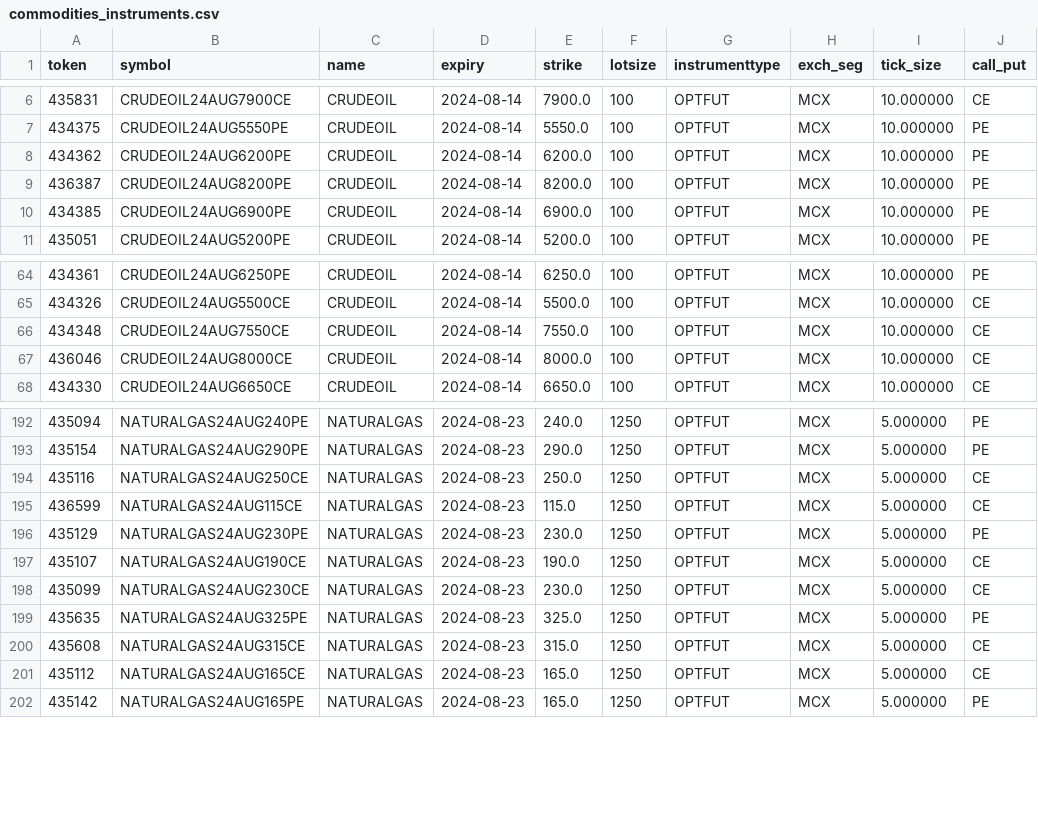
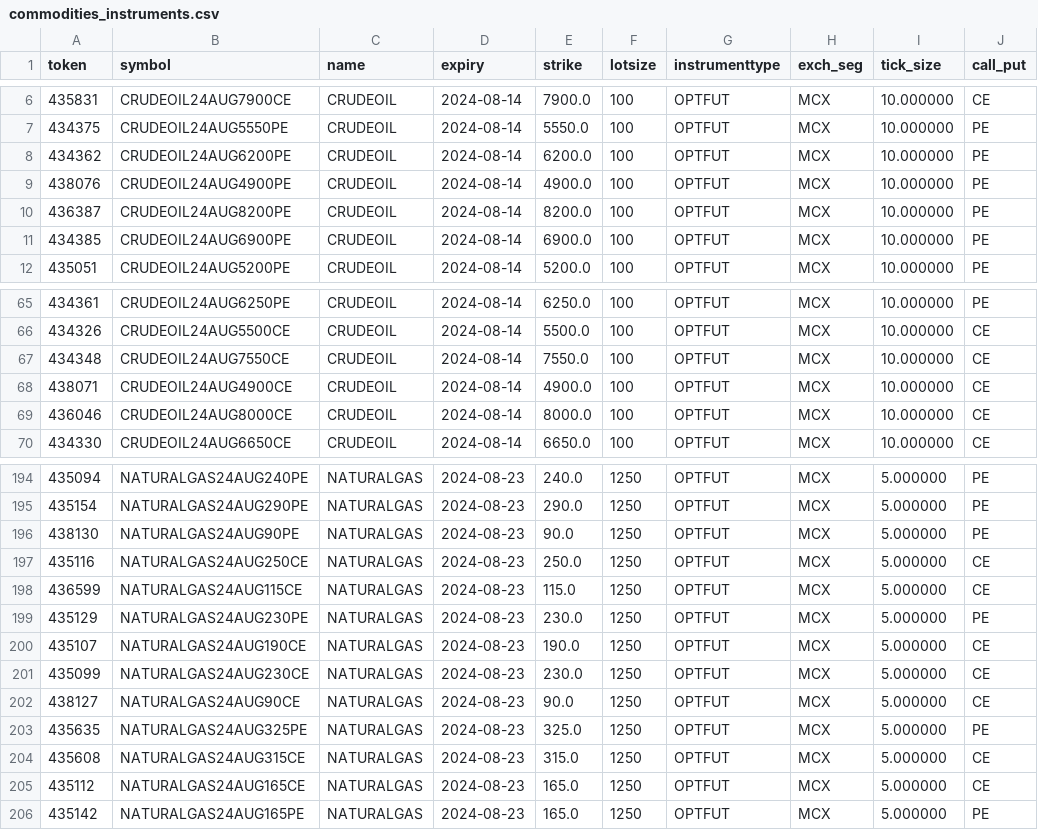
Before and after one commit to rishigupta87/open-ta, a CSV file: backend/app/tokens/commodities_instruments.csv, drawn as a sheet; only a part is shown, gaps mark what is left out.

Commit message:
added tokens and somme logic to get future prices

```diff
--- a/backend/app/tokens/commodities_instruments.csv
+++ b/backend/app/tokens/commodities_instruments.csv
@@ -8,2 +8,3 @@ token,symbol,name,expiry,strike,lotsize,instrumenttype,exch_seg,tick_size,call_p
 434362,CRUDEOIL24AUG6200PE,CRUDEOIL,2024-08-14,6200.0,100,OPTFUT,MCX,10.000000,PE
+438076,CRUDEOIL24AUG4900PE,CRUDEOIL,2024-08-14,4900.0,100,OPTFUT,MCX,10.000000,PE
 436387,CRUDEOIL24AUG8200PE,CRUDEOIL,2024-08-14,8200.0,100,OPTFUT,MCX,10.000000,PE
@@ -66,2 +67,3 @@ token,symbol,name,expiry,strike,lotsize,instrumenttype,exch_seg,tick_size,call_p
 434348,CRUDEOIL24AUG7550CE,CRUDEOIL,2024-08-14,7550.0,100,OPTFUT,MCX,10.000000,CE
+438071,CRUDEOIL24AUG4900CE,CRUDEOIL,2024-08-14,4900.0,100,OPTFUT,MCX,10.000000,CE
 436046,CRUDEOIL24AUG8000CE,CRUDEOIL,2024-08-14,8000.0,100,OPTFUT,MCX,10.000000,CE
@@ -193,2 +195,3 @@ token,symbol,name,expiry,strike,lotsize,instrumenttype,exch_seg,tick_size,call_p
 435154,NATURALGAS24AUG290PE,NATURALGAS,2024-08-23,290.0,1250,OPTFUT,MCX,5.000000,PE
+438130,NATURALGAS24AUG90PE,NATURALGAS,2024-08-23,90.0,1250,OPTFUT,MCX,5.000000,PE
 435116,NATURALGAS24AUG250CE,NATURALGAS,2024-08-23,250.0,1250,OPTFUT,MCX,5.000000,CE
@@ -198,2 +201,3 @@ token,symbol,name,expiry,strike,lotsize,instrumenttype,exch_seg,tick_size,call_p
 435099,NATURALGAS24AUG230CE,NATURALGAS,2024-08-23,230.0,1250,OPTFUT,MCX,5.000000,CE
+438127,NATURALGAS24AUG90CE,NATURALGAS,2024-08-23,90.0,1250,OPTFUT,MCX,5.000000,CE
 435635,NATURALGAS24AUG325PE,NATURALGAS,2024-08-23,325.0,1250,OPTFUT,MCX,5.000000,PE
```
Also changed, not shown: 31 other files.
